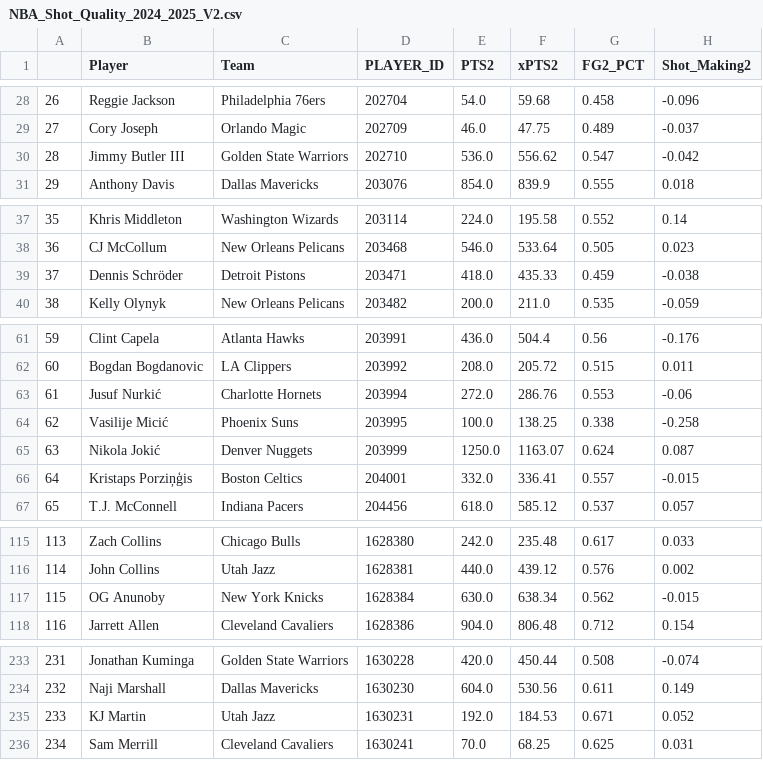
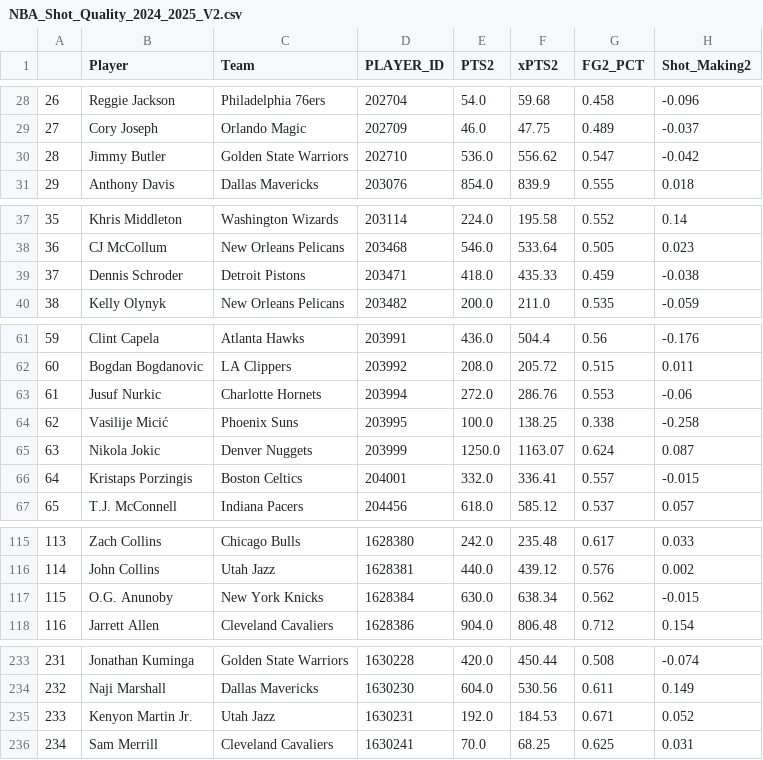
Before and after one commit to sravanpannala/csv, a CSV file: NBA_Shot_Quality_2024_2025_V2.csv, drawn as a sheet; only a part is shown, gaps mark what is left out; the diff covers the shown part only; the diff names each change by its address in the sheet, - before the commit and + after, or states it on an @@ line.

Commit message:
update adj rat, injury & SSQM

```diff
--- a/NBA_Shot_Quality_2024_2025_V2.csv
+++ b/NBA_Shot_Quality_2024_2025_V2.csv
-B30 (Player): Jimmy Butler III
+B30 (Player): Jimmy Butler
-B39 (Player): Dennis Schröder
+B39 (Player): Dennis Schroder
-B63 (Player): Jusuf Nurkić
+B63 (Player): Jusuf Nurkic
-B65 (Player): Nikola Jokić
+B65 (Player): Nikola Jokic
-B66 (Player): Kristaps Porziņģis
+B66 (Player): Kristaps Porzingis
-B117 (Player): OG Anunoby
+B117 (Player): O.G. Anunoby
-B235 (Player): KJ Martin
+B235 (Player): Kenyon Martin Jr.
```
Also changed, not shown: 2 edited cells elsewhere in this file.
